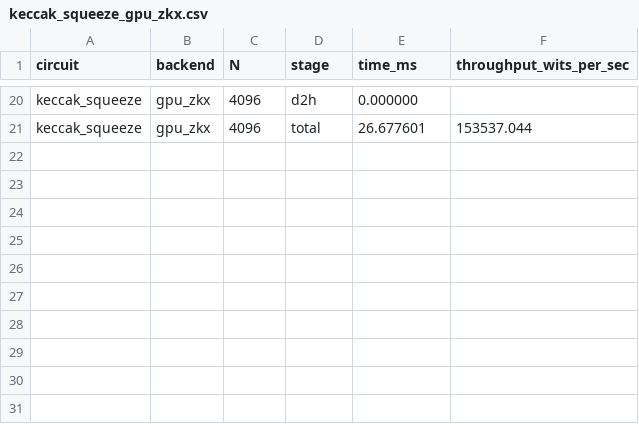
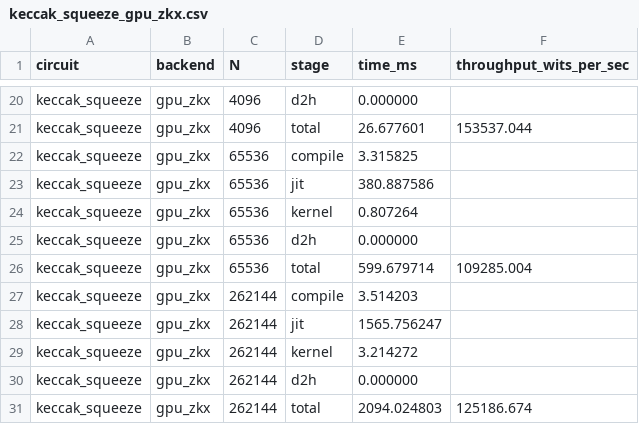
Before and after one commit to fractalyze/llzk-to-shlo, a CSV file: bench/m3/results/keccak_squeeze_gpu_zkx.csv, drawn as a sheet; only a part is shown, gaps mark what is left out.

Commit message:
docs(m3): extend Tier-2 keccak grid to N≥65 536
Replace TBD⁷/TBD² placeholders in §4.1 keccak rows with measured 5-iter
medians from the predecessor PR #18 successor measurement pass, and
propagate the new data through §4.2 (per-stage breakdown) and §4.3
(saturation point). 8 of 9 keccak chips OOM at N=262 144 on the 32 GiB
RTX 5090 (12.50 GiB single-allocation; 17.02 GiB for round0); only
keccak_squeeze fits at N=262 144 (5-iter median 125 187 wits/s).

cpu_circom × N=65 536 reveals super-linear amortization on the heaviest
chips (round0 +218%, iota10 +254%, round20 +10.5%) — startup overhead
that hadn't fully amortized at N=4 096 vanishes at the 16× larger
batch. Pad goes the inverse direction (-43%) due to L3-class cache
spill at the larger working set. Total cpu_circom wall ran 94 min vs
the linear-scaling projection of ~150 min as a result.

Three new footnotes cover the new phenomena (note ¹² gpu_zkx OOM at
N=262 144 with allocation sizes; note ¹³ cpu_circom super-linear
amortization; note ¹⁴ pad inverse-scaling). Existing notes ⁷, ⁸, ⁹, ¹⁰
updated to reflect that the keccak grid is no longer "deferred". The
§4.2 keccak rows now report at N=65 536 instead of N=4 096, giving the
section's intended N a populated row for the chip family.

bench/m3/results/_methods.txt gains the matching N=65 536 sample row in
each per-chip block (squeeze also N=262 144), a "GPU vs CPU at
N=65 536" line, and a new "Cross-chip summary at N=65 536" section
that mirrors the existing N=4 096 summary's structure.

```diff
--- a/bench/m3/results/keccak_squeeze_gpu_zkx.csv
+++ b/bench/m3/results/keccak_squeeze_gpu_zkx.csv
@@ -21 +21,11 @@ keccak_squeeze,gpu_zkx,4096,d2h,0.000000,
 keccak_squeeze,gpu_zkx,4096,total,26.677601,153537.044
+keccak_squeeze,gpu_zkx,65536,compile,3.315825,
+keccak_squeeze,gpu_zkx,65536,jit,380.887586,
+keccak_squeeze,gpu_zkx,65536,kernel,0.807264,
+keccak_squeeze,gpu_zkx,65536,d2h,0.000000,
+keccak_squeeze,gpu_zkx,65536,total,599.679714,109285.004
+keccak_squeeze,gpu_zkx,262144,compile,3.514203,
+keccak_squeeze,gpu_zkx,262144,jit,1565.756247,
+keccak_squeeze,gpu_zkx,262144,kernel,3.214272,
+keccak_squeeze,gpu_zkx,262144,d2h,0.000000,
+keccak_squeeze,gpu_zkx,262144,total,2094.024803,125186.674
```
Also changed, not shown: bench/m3/results/keccak_iota10_cpu_circom.csv, bench/m3/results/keccak_rhopi_cpu_circom.csv, 17 other files.
